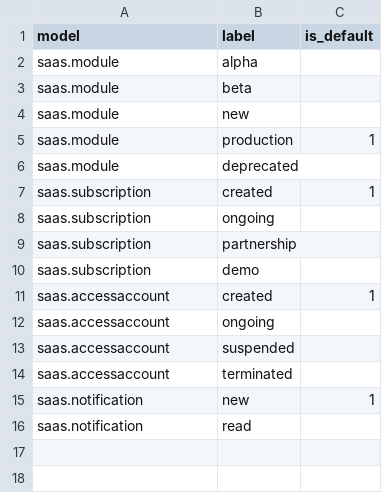
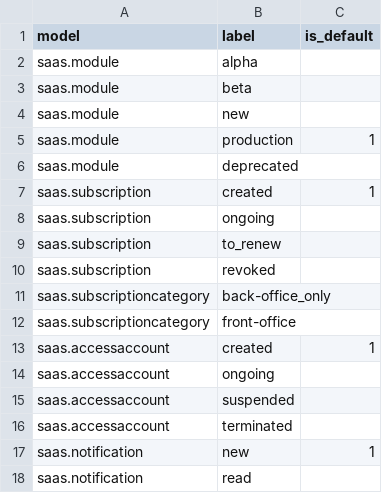
Before and after one commit to inspyration/django-gluon, a CSV file: gluon/saas/imports/statuses.csv, drawn as a sheet.

```diff
--- a/gluon/saas/imports/statuses.csv
+++ b/gluon/saas/imports/statuses.csv
@@ -8,4 +8,6 @@
 "saas.subscription","ongoing",""
-"saas.subscription","partnership",""
-"saas.subscription","demo",""
+"saas.subscription","to_renew",""
+"saas.subscription","revoked",""
+"saas.subscriptioncategory","back-office_only",""
+"saas.subscriptioncategory","front-office",""
 "saas.accessaccount","created","1"
```
Also changed, not shown: gluon/saas/imports/http_resources_config.csv, gluon/saas/imports/modules.csv, 12 other files.
